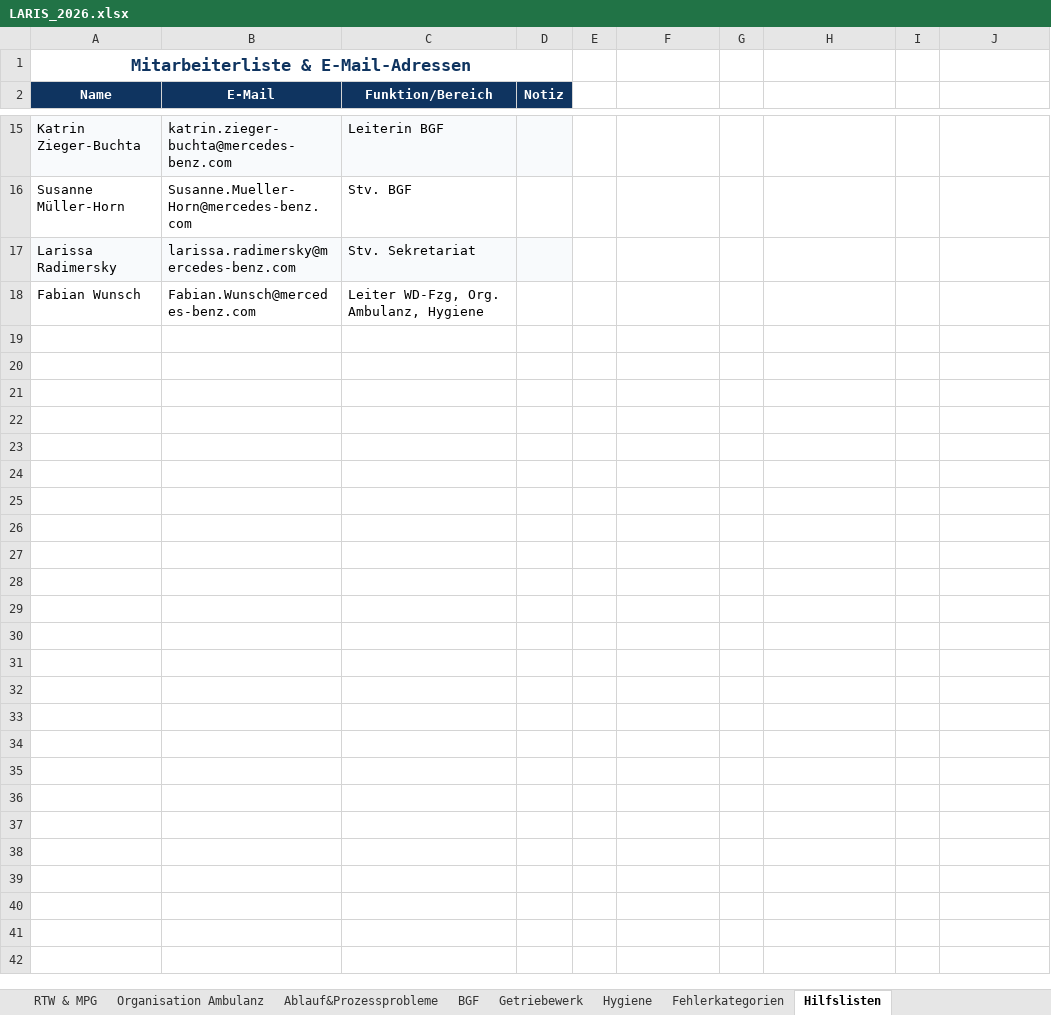
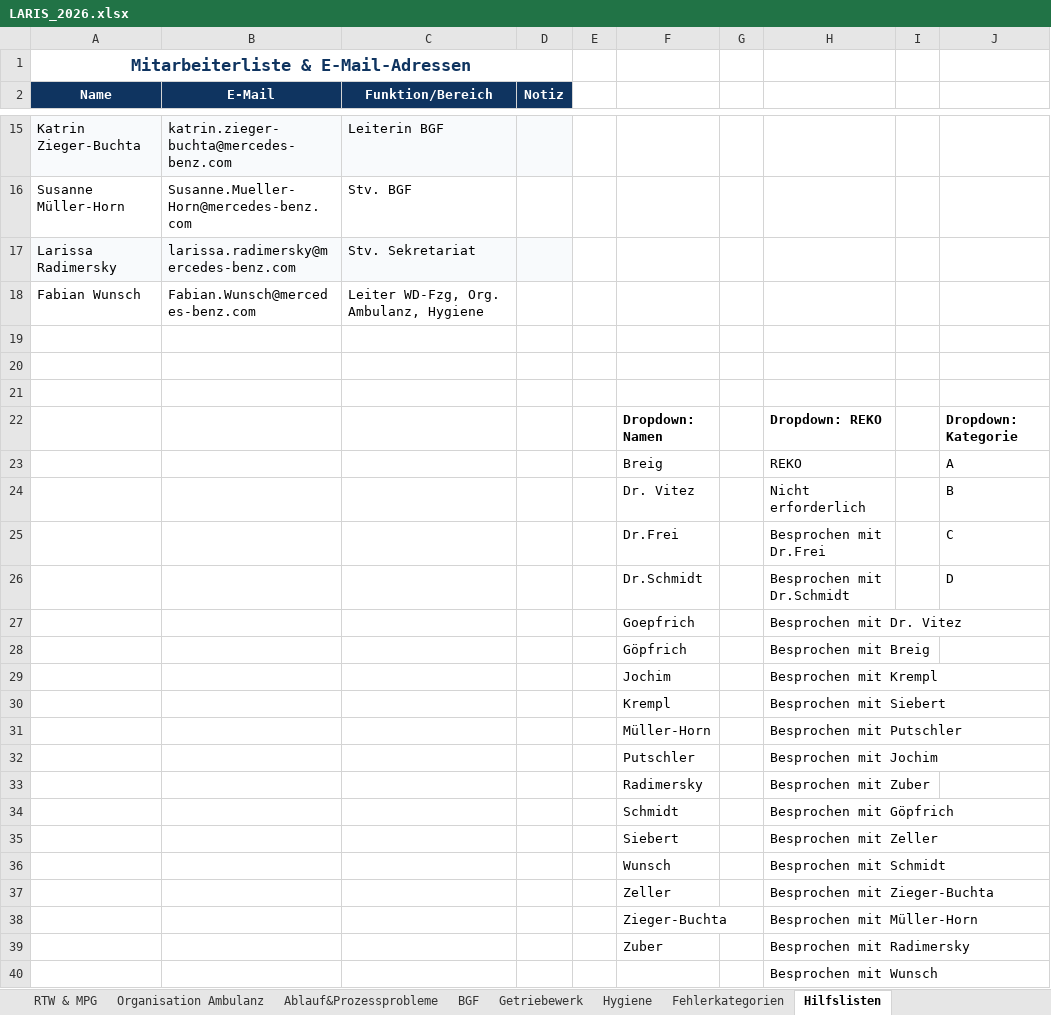
Before and after one commit to Bas1cally/Ambulanzzeug, an Excel workbook: LARIS_2026.xlsx, sheet Hilfslisten, drawn as a sheet; only a part is shown, gaps mark what is left out; values as stored, in another font and other column widths than the file's, no borders; the diff names each change by its address in the sheet, - before the commit and + after, or states it on an @@ line.

```diff
--- a/LARIS_2026.xlsx (sheet Hilfslisten)
+++ b/LARIS_2026.xlsx (sheet Hilfslisten)
+row 19: (empty)
+row 20: (empty)
+row 21: (empty)
+row 22:  |  |  |  |  | Dropdown: Namen |  | Dropdown: REKO |  | Dropdown: Kategorie
+row 23:  |  |  |  |  | Breig |  | REKO |  | A
+row 24:  |  |  |  |  | Dr. Vitez |  | Nicht erforderlich |  | B
+row 25:  |  |  |  |  | Dr.Frei |  | Besprochen mit Dr.Frei |  | C
+row 26:  |  |  |  |  | Dr.Schmidt |  | Besprochen mit Dr.Schmidt |  | D
+row 27:  |  |  |  |  | Goepfrich |  | Besprochen mit Dr. Vitez
+row 28:  |  |  |  |  | Göpfrich |  | Besprochen mit Breig
+row 29:  |  |  |  |  | Jochim |  | Besprochen mit Krempl
+row 30:  |  |  |  |  | Krempl |  | Besprochen mit Siebert
+row 31:  |  |  |  |  | Müller-Horn |  | Besprochen mit Putschler
+row 32:  |  |  |  |  | Putschler |  | Besprochen mit Jochim
+row 33:  |  |  |  |  | Radimersky |  | Besprochen mit Zuber
+row 34:  |  |  |  |  | Schmidt |  | Besprochen mit Göpfrich
+row 35:  |  |  |  |  | Siebert |  | Besprochen mit Zeller
+row 36:  |  |  |  |  | Wunsch |  | Besprochen mit Schmidt
+row 37:  |  |  |  |  | Zeller |  | Besprochen mit Zieger-Buchta
+row 38:  |  |  |  |  | Zieger-Buchta |  | Besprochen mit Müller-Horn
+row 39:  |  |  |  |  | Zuber |  | Besprochen mit Radimersky
+row 40:  |  |  |  |  |  |  | Besprochen mit Wunsch
```
Also changed, not shown: 1 other file.
